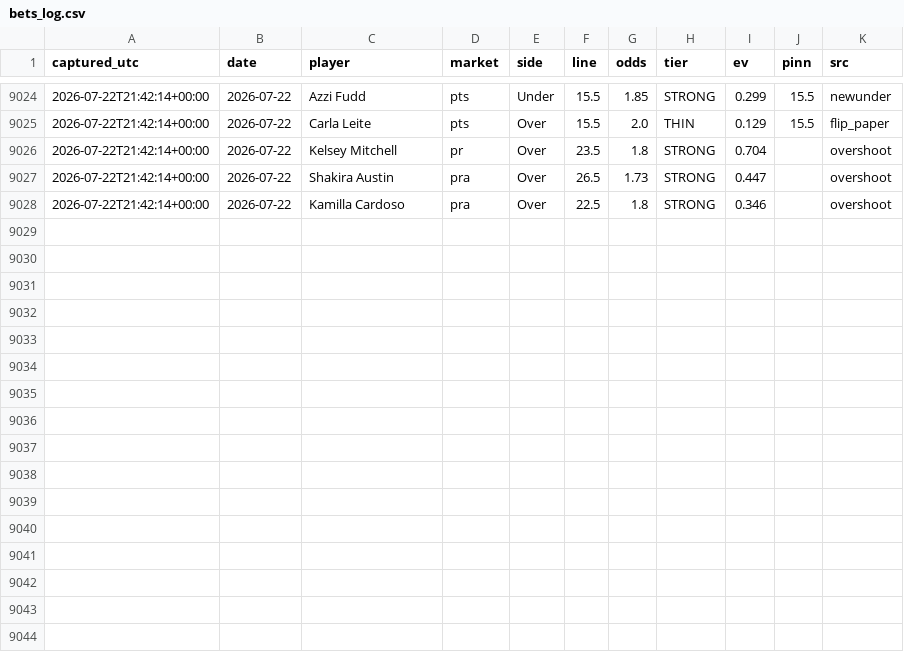
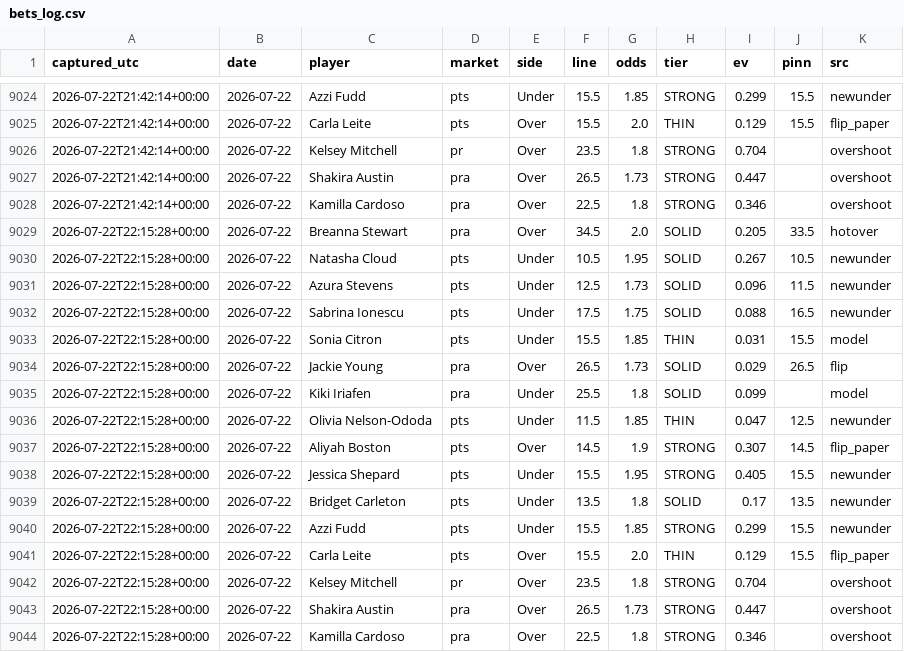
Before and after one commit to JollyChenn/wnba-line-capture, a CSV file: bets_log.csv, drawn as a sheet; only a part is shown, gaps mark what is left out; the diff names each change by its address in the sheet, - before the commit and + after, or states it on an @@ line.

```diff
--- a/bets_log.csv
+++ b/bets_log.csv
+row 9029: 2026-07-22T22:15:28+00:00 | 2026-07-22 | Breanna Stewart | pra | Over | 34.5 | 2.0 | SOLID | 0.205 | 33.5 | hotover
+row 9030: 2026-07-22T22:15:28+00:00 | 2026-07-22 | Natasha Cloud | pts | Under | 10.5 | 1.95 | SOLID | 0.267 | 10.5 | newunder
+row 9031: 2026-07-22T22:15:28+00:00 | 2026-07-22 | Azura Stevens | pts | Under | 12.5 | 1.73 | SOLID | 0.096 | 11.5 | newunder
+row 9032: 2026-07-22T22:15:28+00:00 | 2026-07-22 | Sabrina Ionescu | pts | Under | 17.5 | 1.75 | SOLID | 0.088 | 16.5 | newunder
+row 9033: 2026-07-22T22:15:28+00:00 | 2026-07-22 | Sonia Citron | pts | Under | 15.5 | 1.85 | THIN | 0.031 | 15.5 | model
+row 9034: 2026-07-22T22:15:28+00:00 | 2026-07-22 | Jackie Young | pra | Over | 26.5 | 1.73 | SOLID | 0.029 | 26.5 | flip
+row 9035: 2026-07-22T22:15:28+00:00 | 2026-07-22 | Kiki Iriafen | pra | Under | 25.5 | 1.8 | SOLID | 0.099 |  | model
+row 9036: 2026-07-22T22:15:28+00:00 | 2026-07-22 | Olivia Nelson-Ododa | pts | Under | 11.5 | 1.85 | THIN | 0.047 | 12.5 | newunder
+row 9037: 2026-07-22T22:15:28+00:00 | 2026-07-22 | Aliyah Boston | pts | Over | 14.5 | 1.9 | STRONG | 0.307 | 14.5 | flip_paper
+row 9038: 2026-07-22T22:15:28+00:00 | 2026-07-22 | Jessica Shepard | pts | Under | 15.5 | 1.95 | STRONG | 0.405 | 15.5 | newunder
+row 9039: 2026-07-22T22:15:28+00:00 | 2026-07-22 | Bridget Carleton | pts | Under | 13.5 | 1.8 | SOLID | 0.17 | 13.5 | newunder
+row 9040: 2026-07-22T22:15:28+00:00 | 2026-07-22 | Azzi Fudd | pts | Under | 15.5 | 1.85 | STRONG | 0.299 | 15.5 | newunder
+row 9041: 2026-07-22T22:15:28+00:00 | 2026-07-22 | Carla Leite | pts | Over | 15.5 | 2.0 | THIN | 0.129 | 15.5 | flip_paper
+row 9042: 2026-07-22T22:15:28+00:00 | 2026-07-22 | Kelsey Mitchell | pr | Over | 23.5 | 1.8 | STRONG | 0.704 |  | overshoot
+row 9043: 2026-07-22T22:15:28+00:00 | 2026-07-22 | Shakira Austin | pra | Over | 26.5 | 1.73 | STRONG | 0.447 |  | overshoot
+row 9044: 2026-07-22T22:15:28+00:00 | 2026-07-22 | Kamilla Cardoso | pra | Over | 22.5 | 1.8 | STRONG | 0.346 |  | overshoot
```
Also changed, not shown: gamelines.csv, pinn_snapshots.csv, 4 other files.
